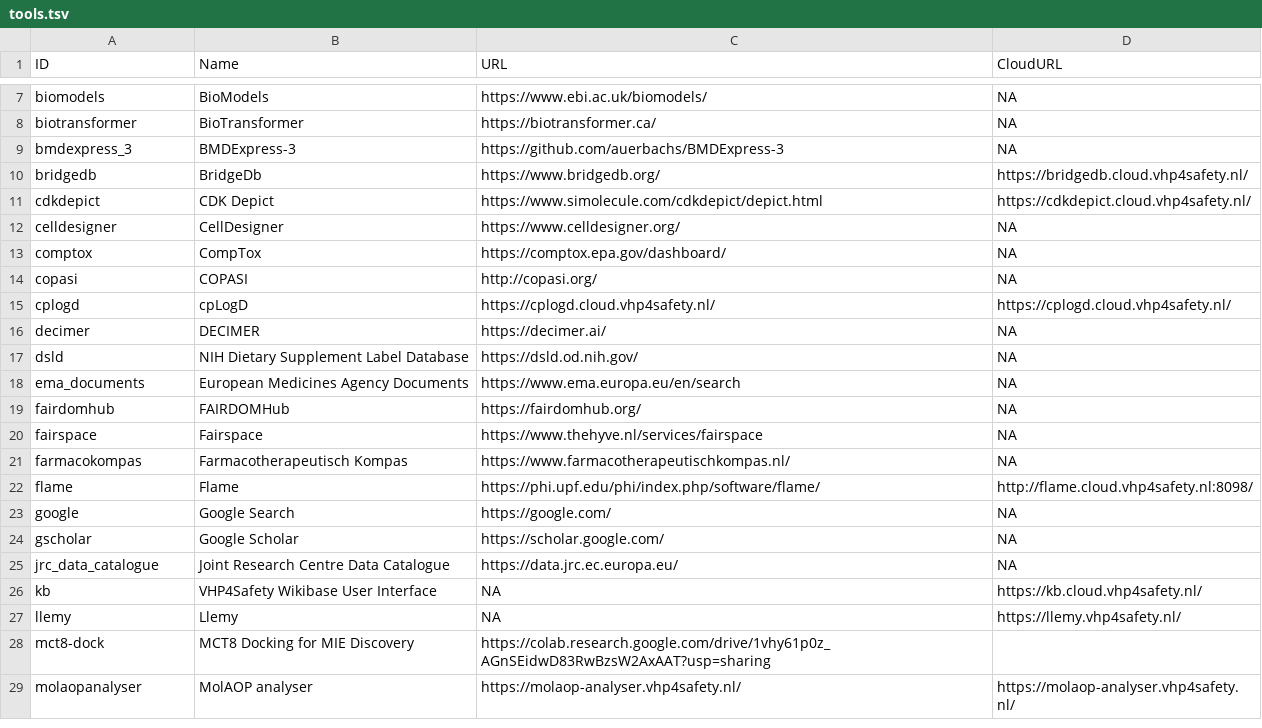
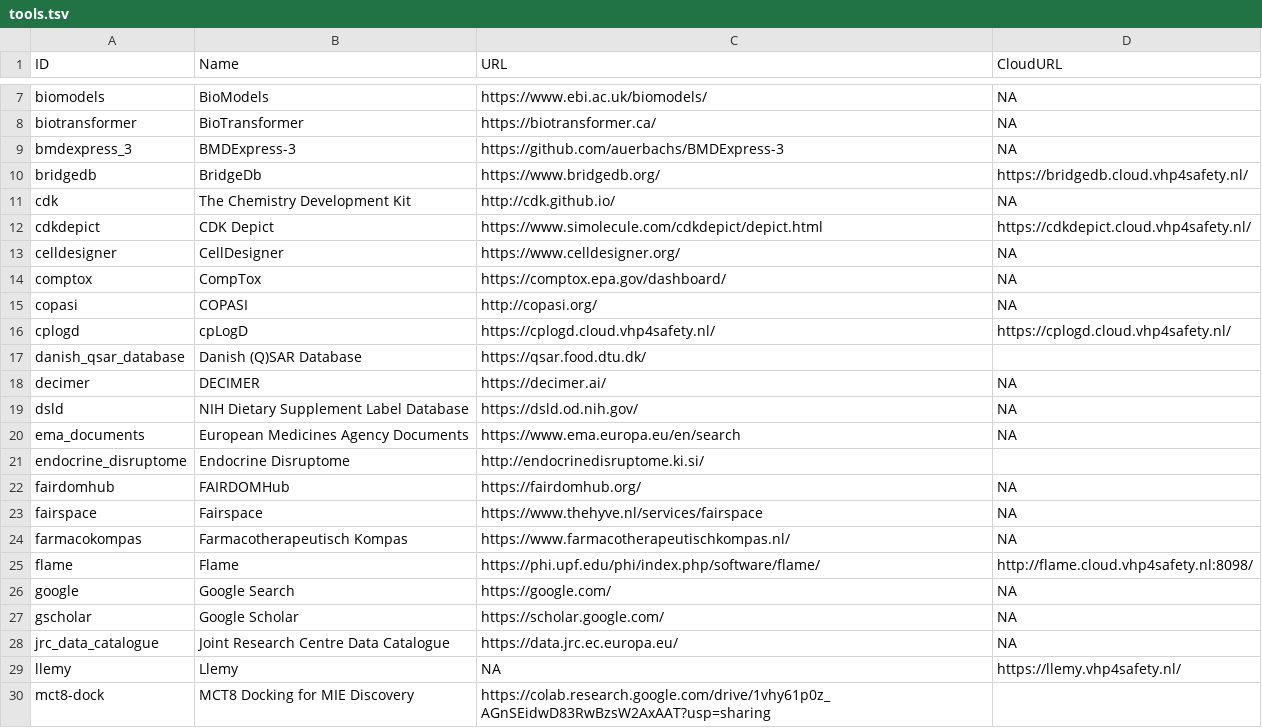
Before and after one commit to VHP4Safety/cloud, a TSV file: docs/tools.tsv, drawn as a sheet; only a part is shown, gaps mark what is left out; the shorter side is filled out with more unchanged rows; removed rows and columns are numbered as before the commit, all else as after; the diff names each change by its address in the sheet, - before the commit and + after, or states it on an @@ line.

```diff
--- a/docs/tools.tsv
+++ b/docs/tools.tsv
+row 11: cdk | The Chemistry Development Kit | http://cdk.github.io/ | NA
+row 17: danish_qsar_database | Danish (Q)SAR Database | https://qsar.food.dtu.dk/
+row 21: endocrine_disruptome | Endocrine Disruptome | http://endocrinedisruptome.ki.si/
-row 26: kb | VHP4Safety Wikibase User Interface | NA | https://kb.cloud.vhp4safety.nl/
```
Also changed, not shown: 49 other files.
